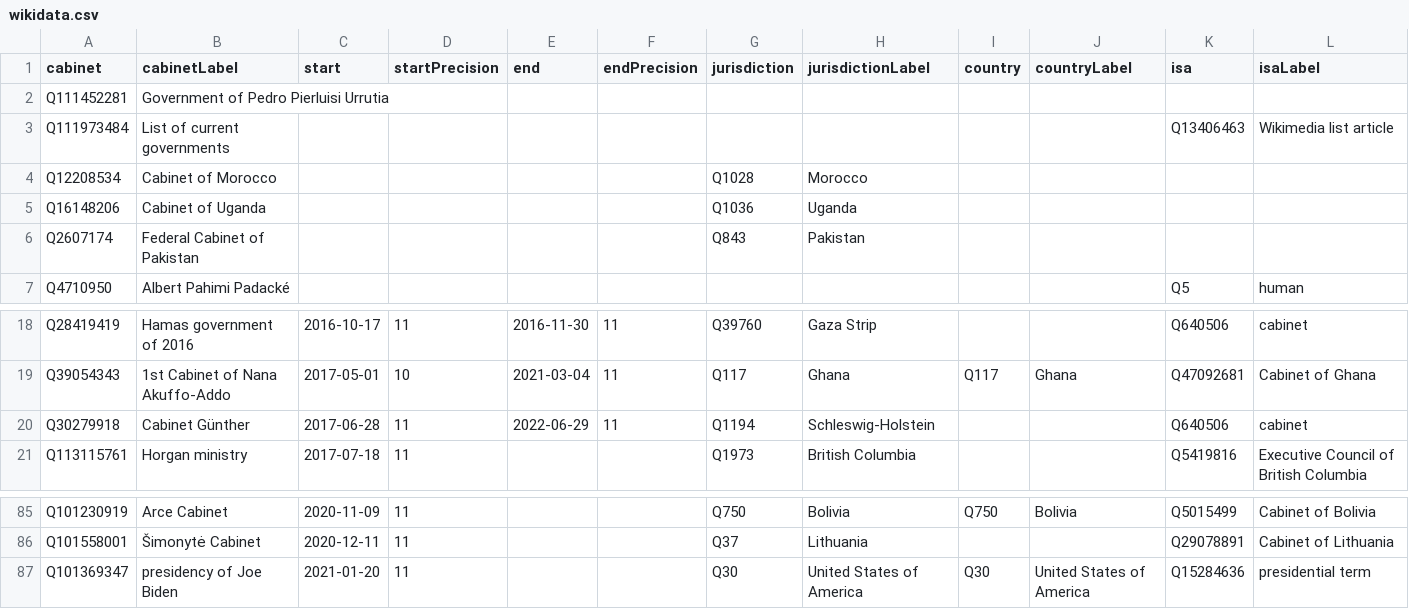
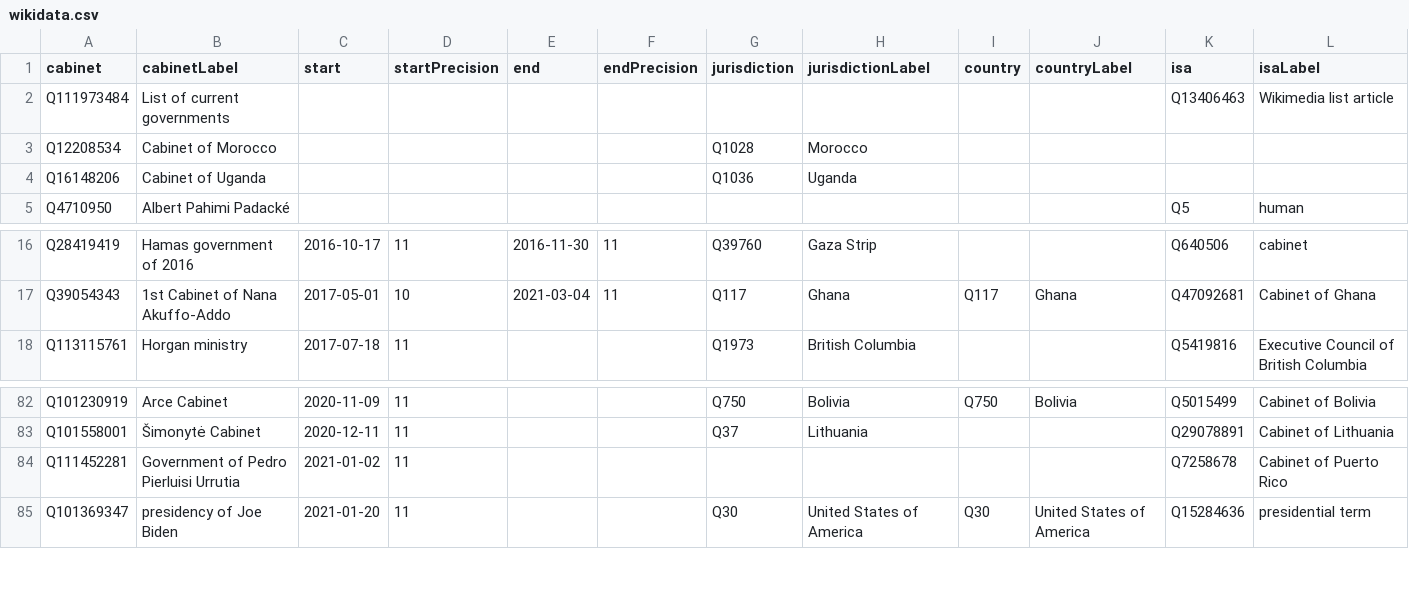
Before and after one commit to every-politician-scrapers/current-governments-enwiki, a CSV file: data/wikidata.csv, drawn as a sheet; only a part is shown, gaps mark what is left out.

Commit message:
Compare external sources to Wikidata

```diff
--- a/data/wikidata.csv
+++ b/data/wikidata.csv
@@ -1,3 +1,2 @@
 cabinet,cabinetLabel,start,startPrecision,end,endPrecision,jurisdiction,jurisdictionLabel,country,countryLabel,isa,isaLabel
-Q111452281,Government of Pedro Pierluisi Urrutia,,,,,,,,,,
 Q111973484,List of current governments,,,,,,,,,Q13406463,Wikimedia list article
@@ -5,3 +4,2 @@ Q12208534,Cabinet of Morocco,,,,,Q1028,Morocco,,,,
 Q16148206,Cabinet of Uganda,,,,,Q1036,Uganda,,,,
-Q2607174,Federal Cabinet of Pakistan,,,,,Q843,Pakistan,,,,
 Q4710950,Albert Pahimi Padacké,,,,,,,,,Q5,human
@@ -19,3 +17,2 @@ Q28419419,Hamas government of 2016,2016-10-17,11,2016-11-30,11,Q39760,Gaza Strip
 Q39054343,1st Cabinet of Nana Akuffo-Addo,2017-05-01,10,2021-03-04,11,Q117,Ghana,Q117,Ghana,Q47092681,Cabinet of Ghana
-Q30279918,Cabinet Günther,2017-06-28,11,2022-06-29,11,Q1194,Schleswig-Holstein,,,Q640506,cabinet
 Q113115761,Horgan ministry,2017-07-18,11,,,Q1973,British Columbia,,,Q5419816,Executive Council of British Columbia
@@ -86,2 +83,3 @@ Q101230919,Arce Cabinet,2020-11-09,11,,,Q750,Bolivia,Q750,Bolivia,Q5015499,Cabin
 Q101558001,Šimonytė Cabinet,2020-12-11,11,,,Q37,Lithuania,,,Q29078891,Cabinet of Lithuania
+Q111452281,Government of Pedro Pierluisi Urrutia,2021-01-02,11,,,,,,,Q7258678,Cabinet of Puerto Rico
 Q101369347,presidency of Joe Biden,2021-01-20,11,,,Q30,United States of America,Q30,United States of America,Q15284636,presidential term
```
Also changed, not shown: data/wikipedia.csv.
